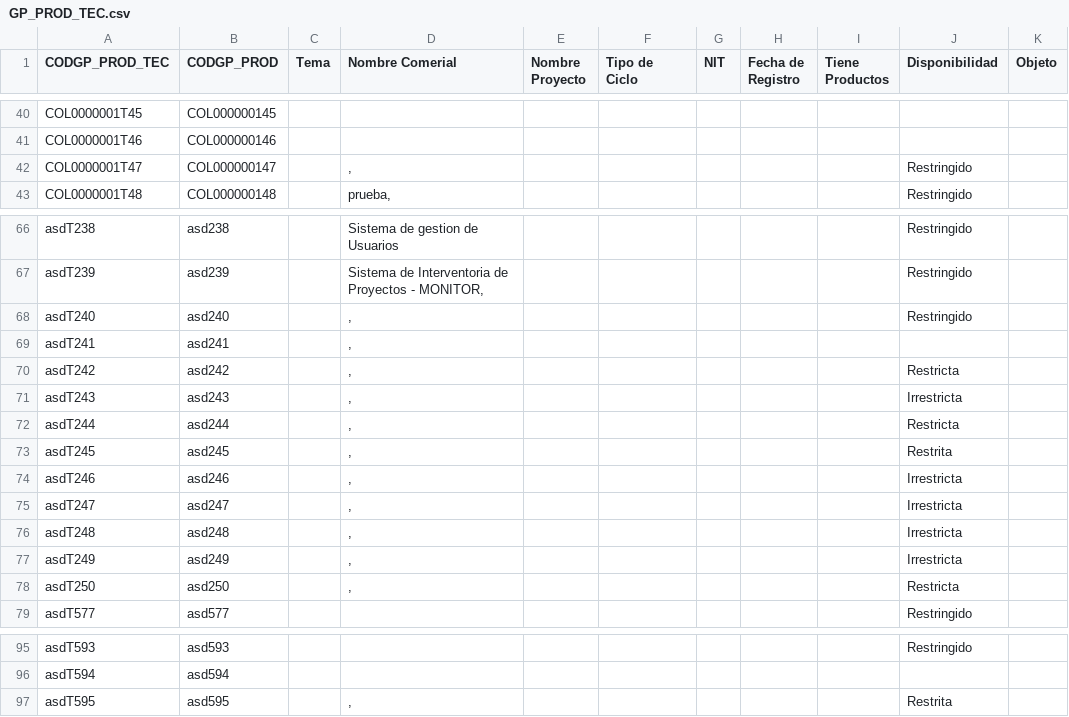
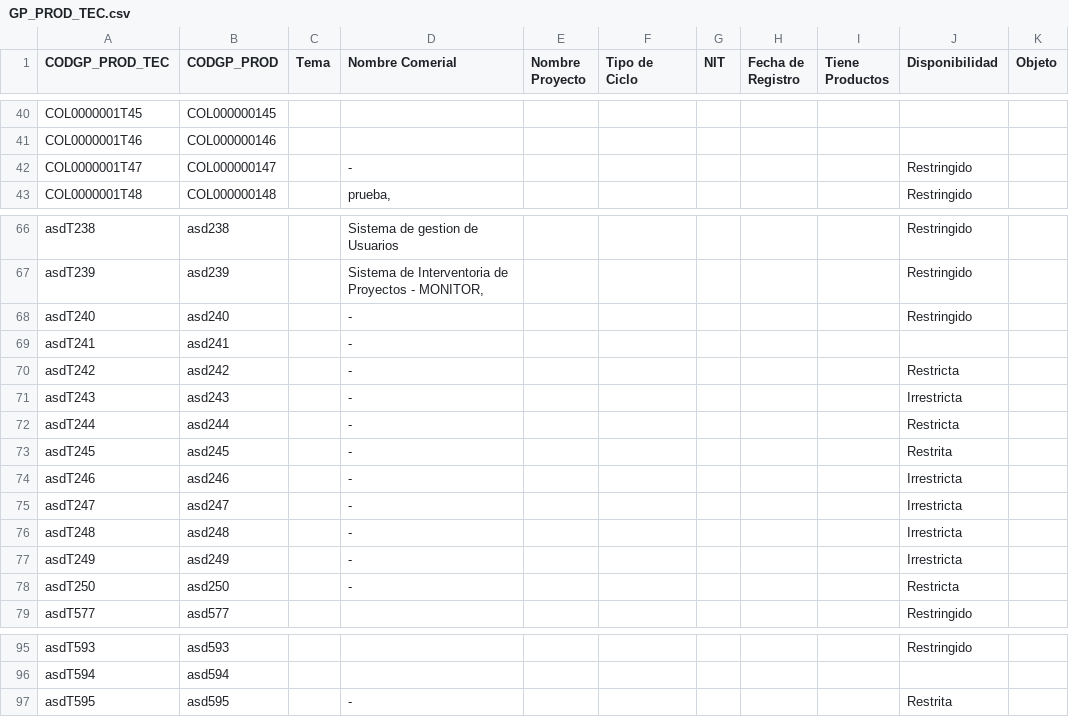
Before and after one commit to mfneirae/GrupLAC-Complete, a CSV file: Resultados/GP_PROD_TEC.csv, drawn as a sheet; only a part is shown, gaps mark what is left out; the diff names each change by its address in the sheet, - before the commit and + after, or states it on an @@ line.

```diff
--- a/Resultados/GP_PROD_TEC.csv
+++ b/Resultados/GP_PROD_TEC.csv
-D42 (Nombre Comerial): ,
+D42 (Nombre Comerial): -
-D68:D78 (Nombre Comerial): ,
+D68:D78 (Nombre Comerial): -
-D97 (Nombre Comerial): ,
+D97 (Nombre Comerial): -
```
Also changed, not shown: Resultados/GP_DATOS_BASE.csv, Resultados/GP_DATOS_INTEGRANTES.csv, 15 other files.
